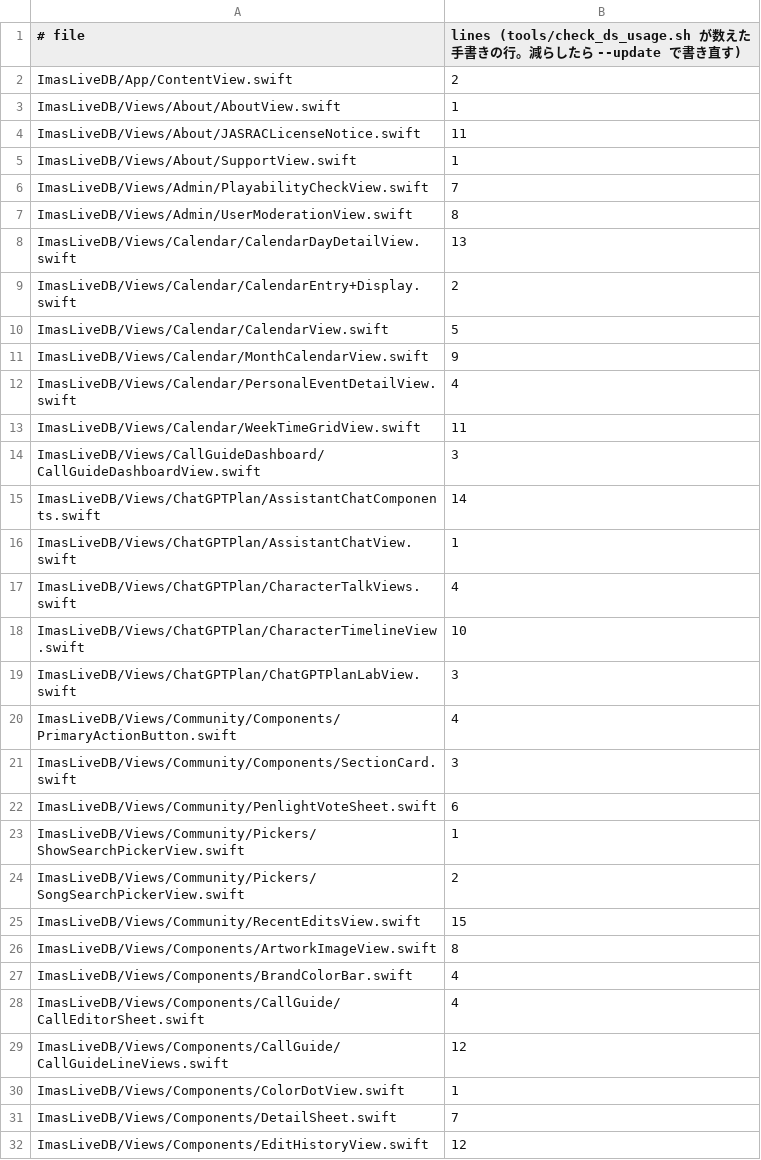
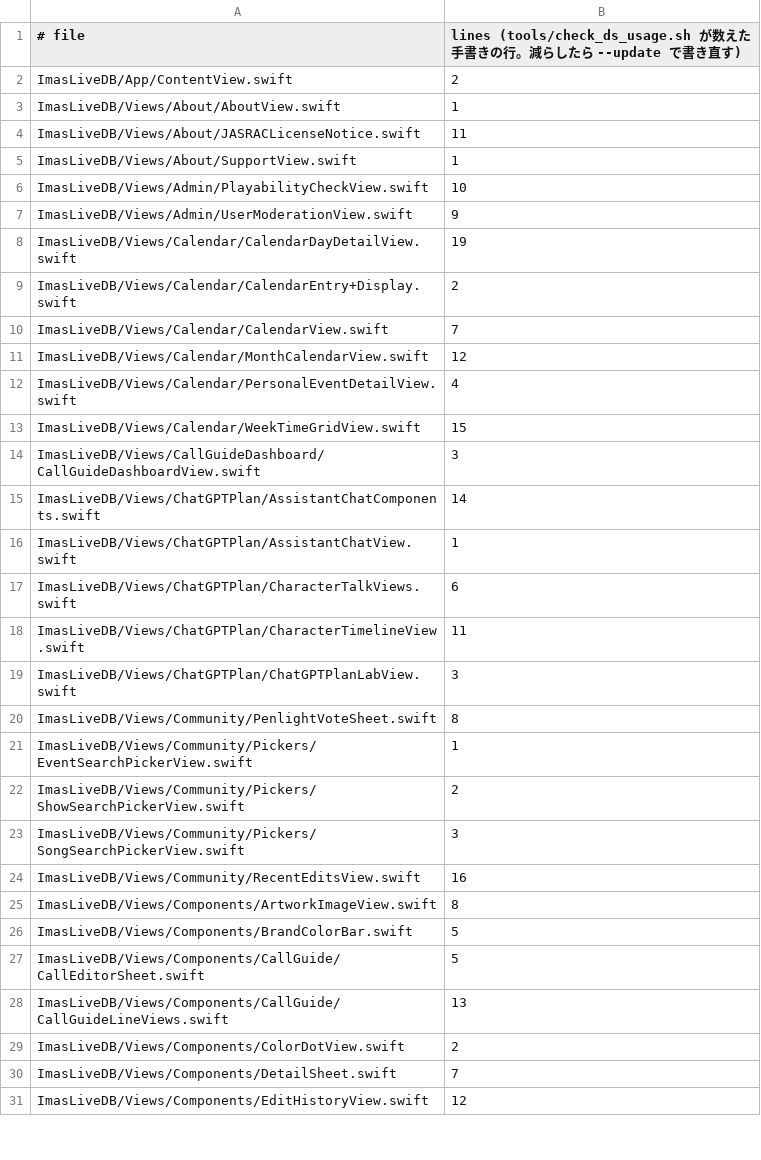
Before and after one commit to fuga-if/idol-live-db, a TSV file: tools/ds_usage_baseline.tsv, drawn as a sheet; only a part is shown; the diff covers the shown part only.

```diff
--- a/tools/ds_usage_baseline.tsv
+++ b/tools/ds_usage_baseline.tsv
@@ -5,10 +5,10 @@ ImasLiveDB/Views/About/JASRACLicenseNotice.swift	11
 ImasLiveDB/Views/About/SupportView.swift	1
-ImasLiveDB/Views/Admin/PlayabilityCheckView.swift	7
-ImasLiveDB/Views/Admin/UserModerationView.swift	8
-ImasLiveDB/Views/Calendar/CalendarDayDetailView.swift	13
+ImasLiveDB/Views/Admin/PlayabilityCheckView.swift	10
+ImasLiveDB/Views/Admin/UserModerationView.swift	9
+ImasLiveDB/Views/Calendar/CalendarDayDetailView.swift	19
 ImasLiveDB/Views/Calendar/CalendarEntry+Display.swift	2
-ImasLiveDB/Views/Calendar/CalendarView.swift	5
-ImasLiveDB/Views/Calendar/MonthCalendarView.swift	9
+ImasLiveDB/Views/Calendar/CalendarView.swift	7
+ImasLiveDB/Views/Calendar/MonthCalendarView.swift	12
 ImasLiveDB/Views/Calendar/PersonalEventDetailView.swift	4
-ImasLiveDB/Views/Calendar/WeekTimeGridView.swift	11
+ImasLiveDB/Views/Calendar/WeekTimeGridView.swift	15
 ImasLiveDB/Views/CallGuideDashboard/CallGuideDashboardView.swift	3
@@ -16,16 +16,15 @@ ImasLiveDB/Views/ChatGPTPlan/AssistantChatComponents.swift	14
 ImasLiveDB/Views/ChatGPTPlan/AssistantChatView.swift	1
-ImasLiveDB/Views/ChatGPTPlan/CharacterTalkViews.swift	4
-ImasLiveDB/Views/ChatGPTPlan/CharacterTimelineView.swift	10
+ImasLiveDB/Views/ChatGPTPlan/CharacterTalkViews.swift	6
+ImasLiveDB/Views/ChatGPTPlan/CharacterTimelineView.swift	11
 ImasLiveDB/Views/ChatGPTPlan/ChatGPTPlanLabView.swift	3
-ImasLiveDB/Views/Community/Components/PrimaryActionButton.swift	4
-ImasLiveDB/Views/Community/Components/SectionCard.swift	3
-ImasLiveDB/Views/Community/PenlightVoteSheet.swift	6
-ImasLiveDB/Views/Community/Pickers/ShowSearchPickerView.swift	1
-ImasLiveDB/Views/Community/Pickers/SongSearchPickerView.swift	2
-ImasLiveDB/Views/Community/RecentEditsView.swift	15
+ImasLiveDB/Views/Community/PenlightVoteSheet.swift	8
+ImasLiveDB/Views/Community/Pickers/EventSearchPickerView.swift	1
+ImasLiveDB/Views/Community/Pickers/ShowSearchPickerView.swift	2
+ImasLiveDB/Views/Community/Pickers/SongSearchPickerView.swift	3
+ImasLiveDB/Views/Community/RecentEditsView.swift	16
 ImasLiveDB/Views/Components/ArtworkImageView.swift	8
-ImasLiveDB/Views/Components/BrandColorBar.swift	4
-ImasLiveDB/Views/Components/CallGuide/CallEditorSheet.swift	4
-ImasLiveDB/Views/Components/CallGuide/CallGuideLineViews.swift	12
-ImasLiveDB/Views/Components/ColorDotView.swift	1
+ImasLiveDB/Views/Components/BrandColorBar.swift	5
+ImasLiveDB/Views/Components/CallGuide/CallEditorSheet.swift	5
+ImasLiveDB/Views/Components/CallGuide/CallGuideLineViews.swift	13
+ImasLiveDB/Views/Components/ColorDotView.swift	2
 ImasLiveDB/Views/Components/DetailSheet.swift	7
```
Also changed, not shown: 6 added rows, 1 removed row and 27 edited cells elsewhere in this file, 37 other files.
